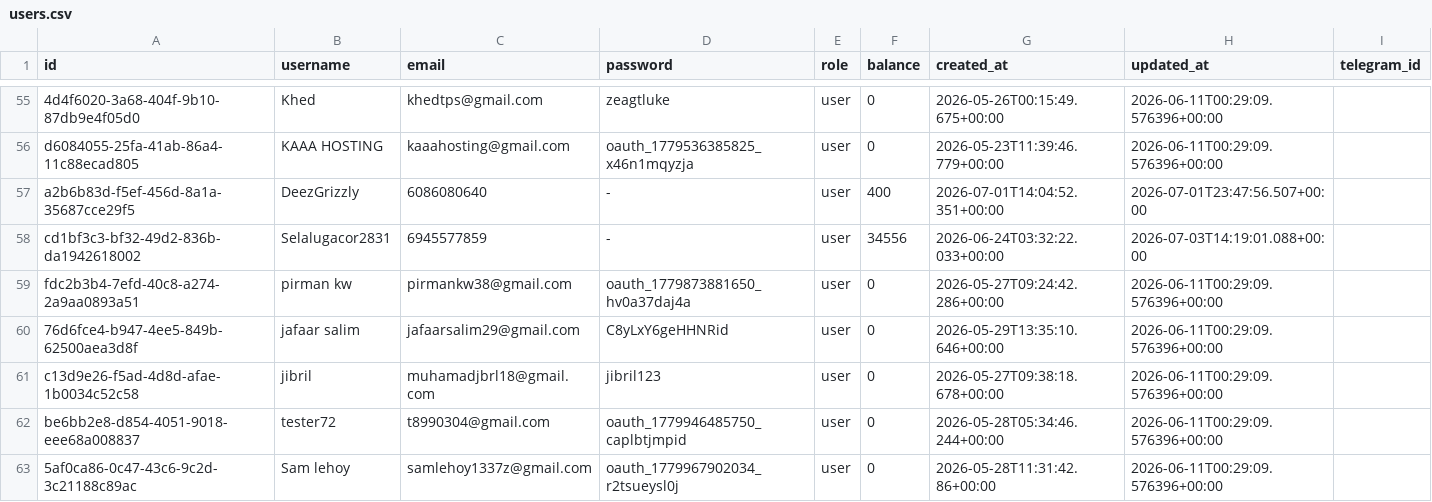
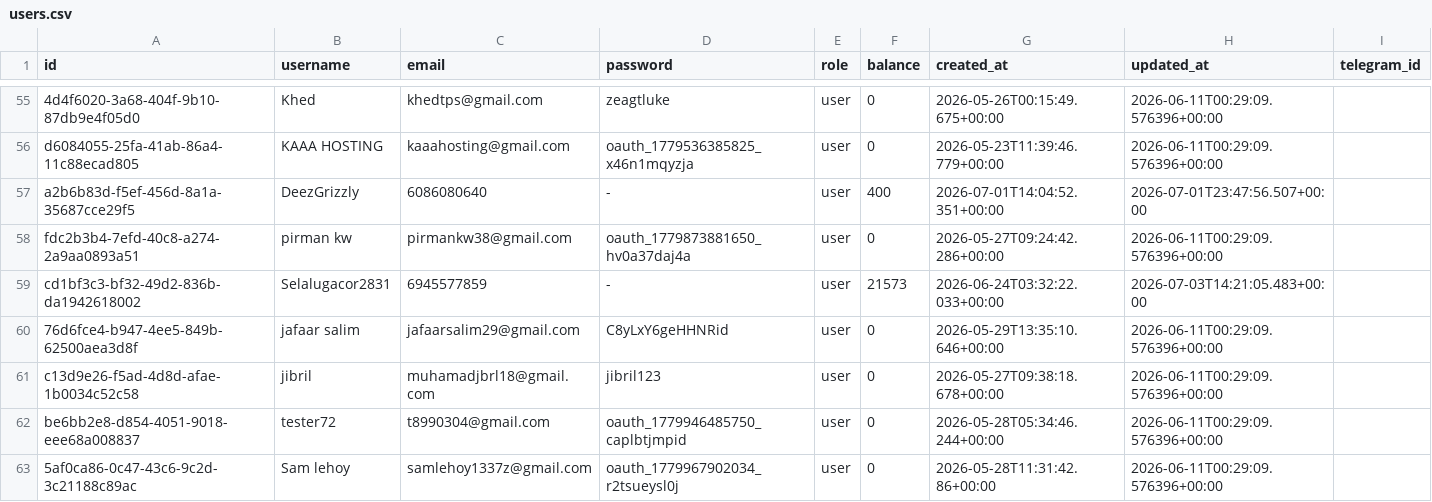
Before and after one commit to silahosting/Backup, a CSV file: backup/users/users.csv, drawn as a sheet; only a part is shown, gaps mark what is left out.

Commit message:
Backup backup/users/users.csv 2026-07-03T14:21:58.814Z

```diff
--- a/backup/users/users.csv
+++ b/backup/users/users.csv
@@ -57,4 +57,4 @@ id,username,email,password,role,balance,created_at,updated_at,telegram_id
 "a2b6b83d-f5ef-456d-8a1a-35687cce29f5","DeezGrizzly","6086080640","-","user","400","2026-07-01T14:04:52.351+00:00","2026-07-01T23:47:56.507+00:00",
-"cd1bf3c3-bf32-49d2-836b-da1942618002","Selalugacor2831","6945577859","-","user","34556","2026-06-24T03:32:22.033+00:00","2026-07-03T14:19:01.088+00:00",
 "fdc2b3b4-7efd-40c8-a274-2a9aa0893a51","pirman kw","pirmankw38@gmail.com","oauth_1779873881650_hv0a37daj4a","user","0","2026-05-27T09:24:42.286+00:00","2026-06-11T00:29:09.576396+00:00",
+"cd1bf3c3-bf32-49d2-836b-da1942618002","Selalugacor2831","6945577859","-","user","21573","2026-06-24T03:32:22.033+00:00","2026-07-03T14:21:05.483+00:00",
 "76d6fce4-b947-4ee5-849b-62500aea3d8f","jafaar salim","jafaarsalim29@gmail.com","C8yLxY6geHHNRid","user","0","2026-05-29T13:35:10.646+00:00","2026-06-11T00:29:09.576396+00:00",
```
